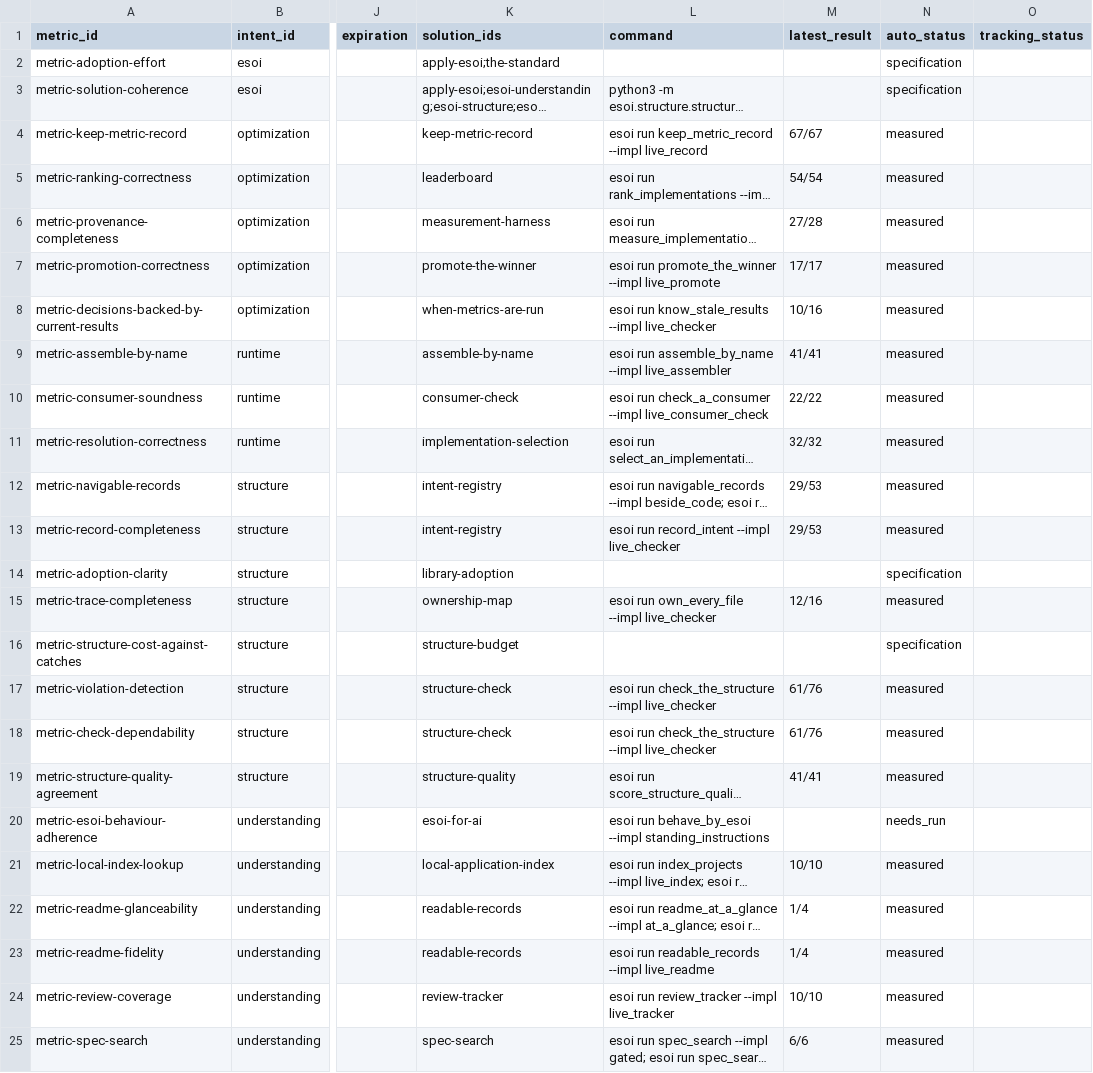
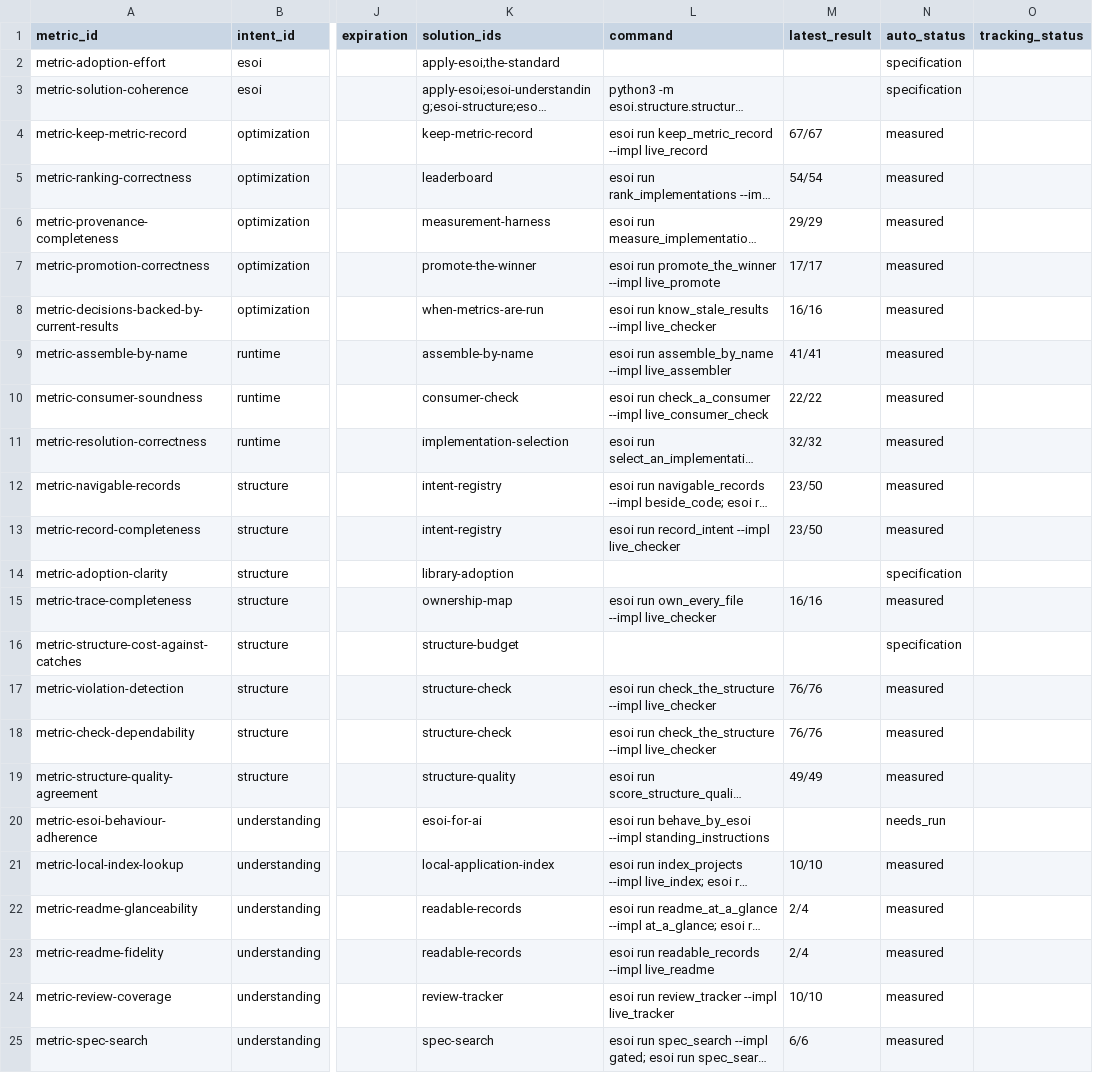
Before and after one commit to JoshuaMathias/evolvable-structure, a CSV file: esoi/tracker/metrics.csv, drawn as a sheet; only a part is shown, gaps mark what is left out; long unchanged cells end in …; the diff names each change by its address in the sheet, - before the commit and + after, or states it on an @@ line.

```diff
--- a/esoi/tracker/metrics.csv
+++ b/esoi/tracker/metrics.csv
-M6 (latest_result): 27/28
+M6 (latest_result): 29/29
-M8 (latest_result): 10/16
+M8 (latest_result): 16/16
-M12:M13 (latest_result): 29/53
+M12:M13 (latest_result): 23/50
-M15 (latest_result): 12/16
+M15 (latest_result): 16/16
-M17:M18 (latest_result): 61/76
+M17:M18 (latest_result): 76/76
-M19 (latest_result): 41/41
+M19 (latest_result): 49/49
-M22:M23 (latest_result): 1/4
+M22:M23 (latest_result): 2/4
```
Also changed, not shown: esoi/tracker/implementations.csv, esoi/tracker/solutions.csv, 10 other files.
